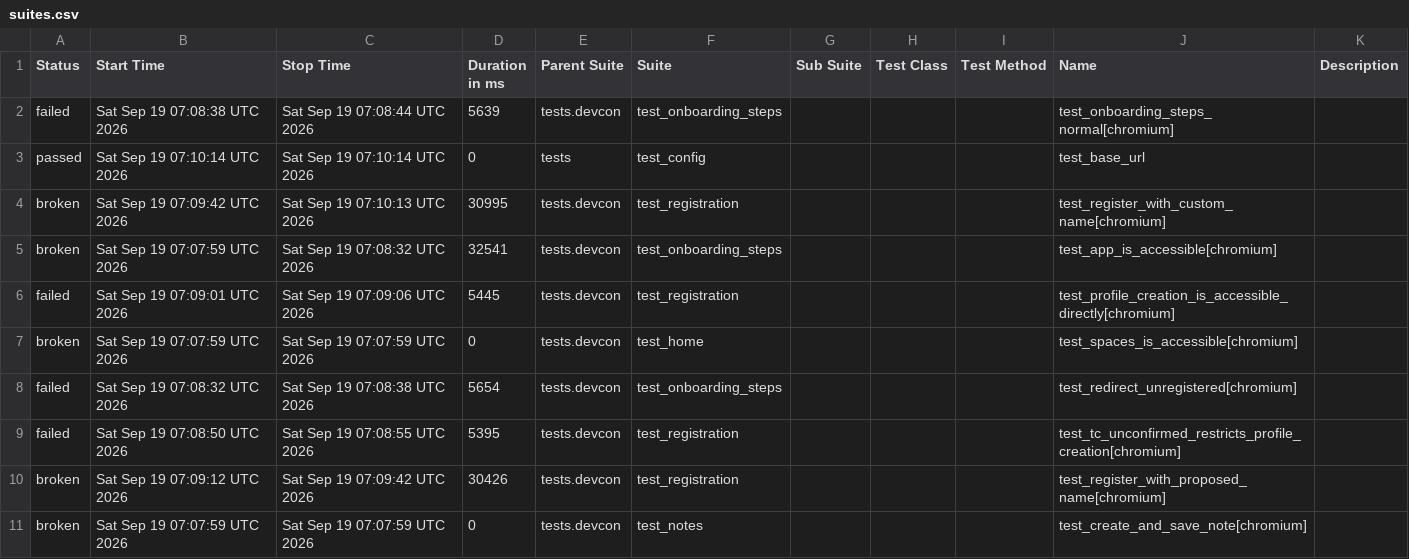
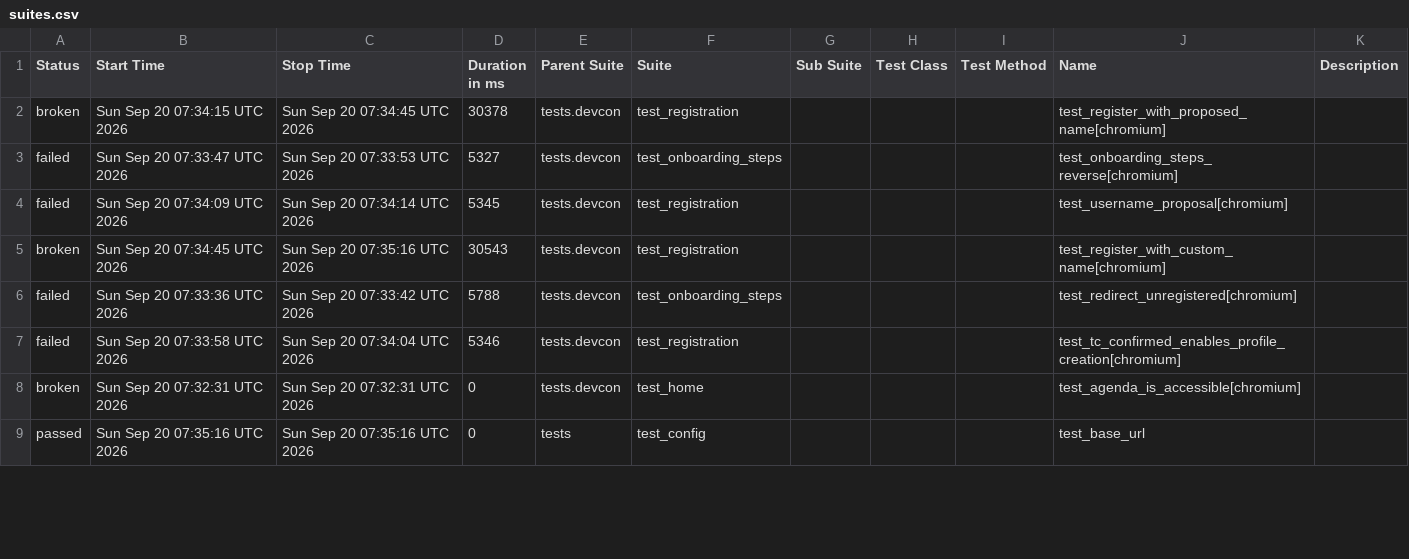
Before and after one commit to andrea-055/devcon_smoke_test, a CSV file: ETH.limo/data/suites.csv, drawn as a sheet; only a part is shown; the diff covers the shown part only.

```diff
--- a/ETH.limo/data/suites.csv
+++ b/ETH.limo/data/suites.csv
@@ -1,11 +1,9 @@
 "Status","Start Time","Stop Time","Duration in ms","Parent Suite","Suite","Sub Suite","Test Class","Test Method","Name","Description"
-"failed","Sat Sep 19 07:08:38 UTC 2026","Sat Sep 19 07:08:44 UTC 2026","5639","tests.devcon","test_onboarding_steps","","","","test_onboarding_steps_normal[chromium]",""
-"passed","Sat Sep 19 07:10:14 UTC 2026","Sat Sep 19 07:10:14 UTC 2026","0","tests","test_config","","","","test_base_url",""
-"broken","Sat Sep 19 07:09:42 UTC 2026","Sat Sep 19 07:10:13 UTC 2026","30995","tests.devcon","test_registration","","","","test_register_with_custom_name[chromium]",""
-"broken","Sat Sep 19 07:07:59 UTC 2026","Sat Sep 19 07:08:32 UTC 2026","32541","tests.devcon","test_onboarding_steps","","","","test_app_is_accessible[chromium]",""
-"failed","Sat Sep 19 07:09:01 UTC 2026","Sat Sep 19 07:09:06 UTC 2026","5445","tests.devcon","test_registration","","","","test_profile_creation_is_accessible_directly[chromium]",""
-"broken","Sat Sep 19 07:07:59 UTC 2026","Sat Sep 19 07:07:59 UTC 2026","0","tests.devcon","test_home","","","","test_spaces_is_accessible[chromium]",""
-"failed","Sat Sep 19 07:08:32 UTC 2026","Sat Sep 19 07:08:38 UTC 2026","5654","tests.devcon","test_onboarding_steps","","","","test_redirect_unregistered[chromium]",""
-"failed","Sat Sep 19 07:08:50 UTC 2026","Sat Sep 19 07:08:55 UTC 2026","5395","tests.devcon","test_registration","","","","test_tc_unconfirmed_restricts_profile_creation[chromium]",""
-"broken","Sat Sep 19 07:09:12 UTC 2026","Sat Sep 19 07:09:42 UTC 2026","30426","tests.devcon","test_registration","","","","test_register_with_proposed_name[chromium]",""
-"broken","Sat Sep 19 07:07:59 UTC 2026","Sat Sep 19 07:07:59 UTC 2026","0","tests.devcon","test_notes","","","","test_create_and_save_note[chromium]",""
+"broken","Sun Sep 20 07:34:15 UTC 2026","Sun Sep 20 07:34:45 UTC 2026","30378","tests.devcon","test_registration","","","","test_register_with_proposed_name[chromium]",""
+"failed","Sun Sep 20 07:33:47 UTC 2026","Sun Sep 20 07:33:53 UTC 2026","5327","tests.devcon","test_onboarding_steps","","","","test_onboarding_steps_reverse[chromium]",""
+"failed","Sun Sep 20 07:34:09 UTC 2026","Sun Sep 20 07:34:14 UTC 2026","5345","tests.devcon","test_registration","","","","test_username_proposal[chromium]",""
+"broken","Sun Sep 20 07:34:45 UTC 2026","Sun Sep 20 07:35:16 UTC 2026","30543","tests.devcon","test_registration","","","","test_register_with_custom_name[chromium]",""
+"failed","Sun Sep 20 07:33:36 UTC 2026","Sun Sep 20 07:33:42 UTC 2026","5788","tests.devcon","test_onboarding_steps","","","","test_redirect_unregistered[chromium]",""
+"failed","Sun Sep 20 07:33:58 UTC 2026","Sun Sep 20 07:34:04 UTC 2026","5346","tests.devcon","test_registration","","","","test_tc_confirmed_enables_profile_creation[chromium]",""
+"broken","Sun Sep 20 07:32:31 UTC 2026","Sun Sep 20 07:32:31 UTC 2026","0","tests.devcon","test_home","","","","test_agenda_is_accessible[chromium]",""
+"passed","Sun Sep 20 07:35:16 UTC 2026","Sun Sep 20 07:35:16 UTC 2026","0","tests","test_config","","","","test_base_url",""
```
Also changed, not shown: 2 added rows and 17 edited cells elsewhere in this file, 54 other files.
